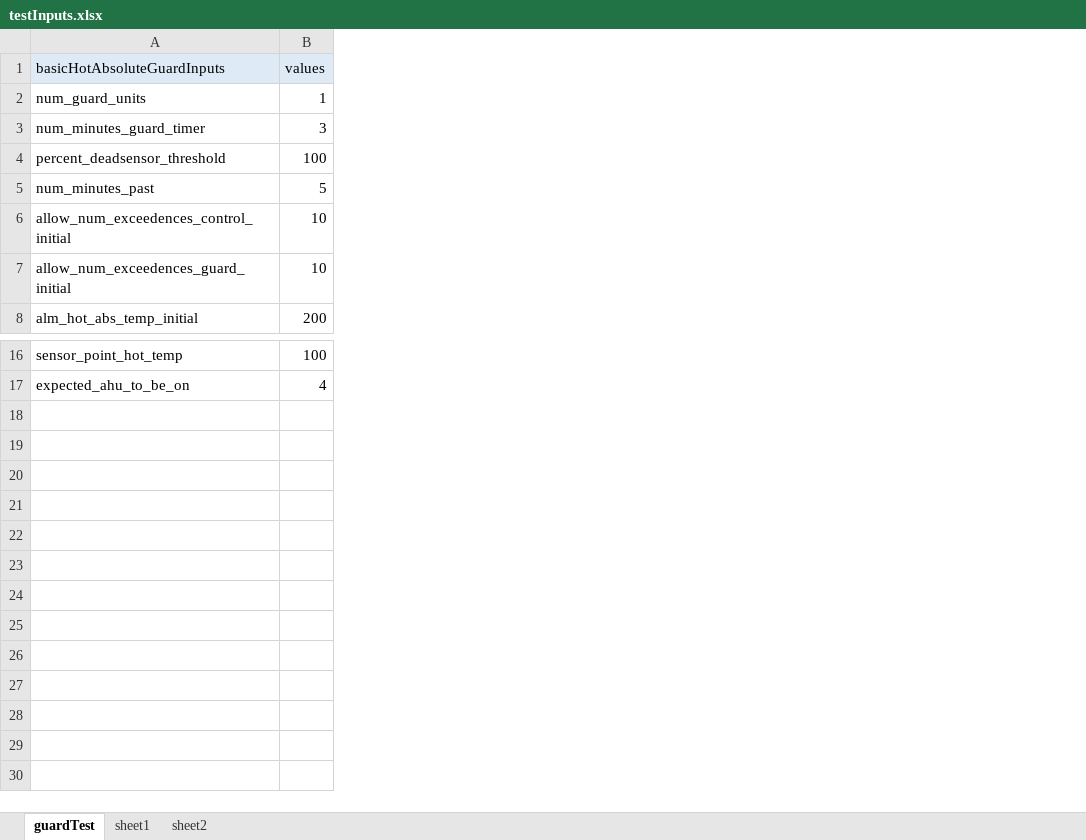
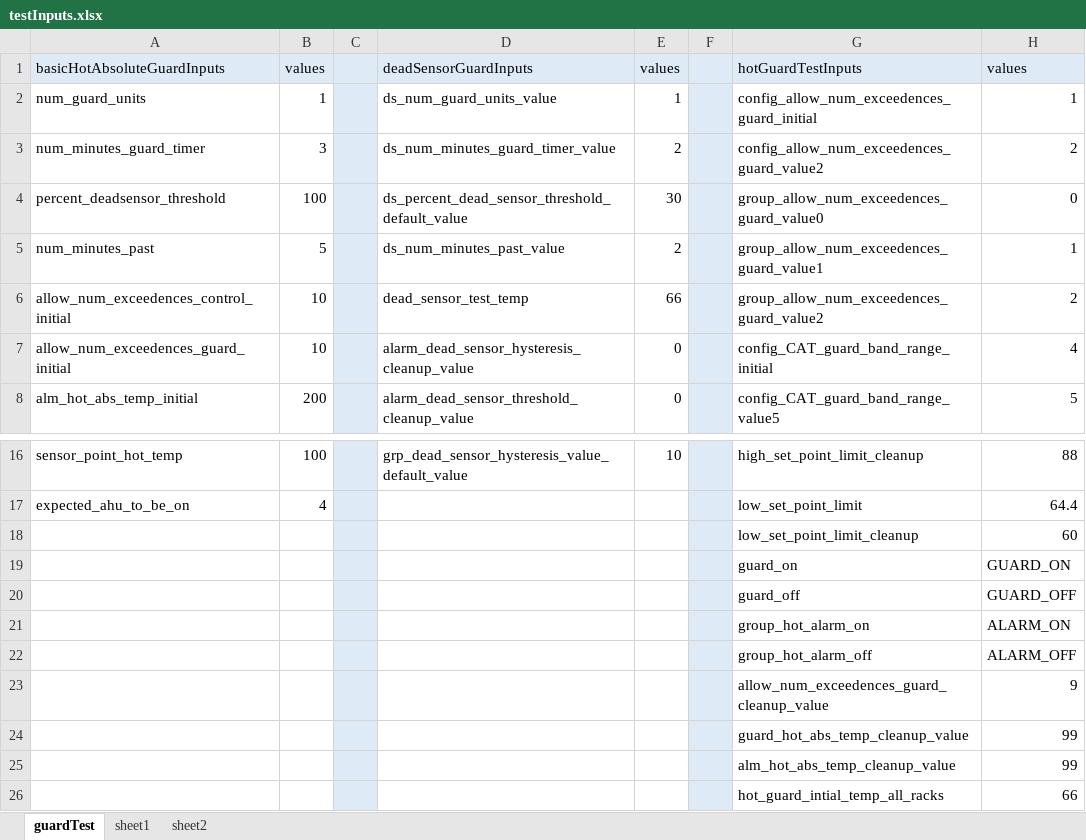
Before and after one commit to ananiac/AuQA, an Excel workbook: Inputs/testInputs.xlsx, sheet guardTest, drawn as a sheet; only a part is shown, gaps mark what is left out; values as stored, in another font and other column widths than the file's, no borders; the diff names each change by its address in the sheet, - before the commit and + after, or states it on an @@ line.

Commit message:
AUQA-43_ReadInputsFromExcel1

```diff
--- a/Inputs/testInputs.xlsx (sheet guardTest)
+++ b/Inputs/testInputs.xlsx (sheet guardTest)
+column C, empty
+column D, rows 1-8: deadSensorGuardInputs | ds_num_guard_units_value | ds_num_minutes_guard_timer_value | ds_percent_dead_sensor_threshold_default_value | ds_num_minutes_past_value | dead_sensor_test_temp | alarm_dead_sensor_hysteresis_cleanup_value | alarm_dead_sensor_threshold_cleanup_value; row 16: grp_dead_sensor_hysteresis_value_default_value
+column E, rows 1-8: values | 1 | 2 | 30 | 2 | 66 | 0 | 0; row 16: 10
+column F, empty
+column G, rows 1-8: hotGuardTestInputs | config_allow_num_exceedences_guard_initial | config_allow_num_exceedences_guard_value2 | group_allow_num_exceedences_guard_value0 | group_allow_num_exceedences_guard_value1 | group_allow_num_exceedences_guard_value2 | config_CAT_guard_band_range_initial | config_CAT_guard_band_range_value5; rows 16-17: high_set_point_limit_cleanup | low_set_point_limit
+column H, rows 1-8: values | 1 | 2 | 0 | 1 | 2 | 4 | 5; rows 16-17: 88 | 64.4
+row 18:  |  |  |  |  |  | low_set_point_limit_cleanup | 60
+row 19:  |  |  |  |  |  | guard_on | GUARD_ON
+row 20:  |  |  |  |  |  | guard_off | GUARD_OFF
+row 21:  |  |  |  |  |  | group_hot_alarm_on | ALARM_ON
+row 22:  |  |  |  |  |  | group_hot_alarm_off | ALARM_OFF
+row 23:  |  |  |  |  |  | allow_num_exceedences_guard_cleanup_value | 9
+row 24:  |  |  |  |  |  | guard_hot_abs_temp_cleanup_value | 99
+row 25:  |  |  |  |  |  | alm_hot_abs_temp_cleanup_value | 99
+row 26:  |  |  |  |  |  | hot_guard_intial_temp_all_racks | 66
```
Also changed, not shown: 6 other files.
